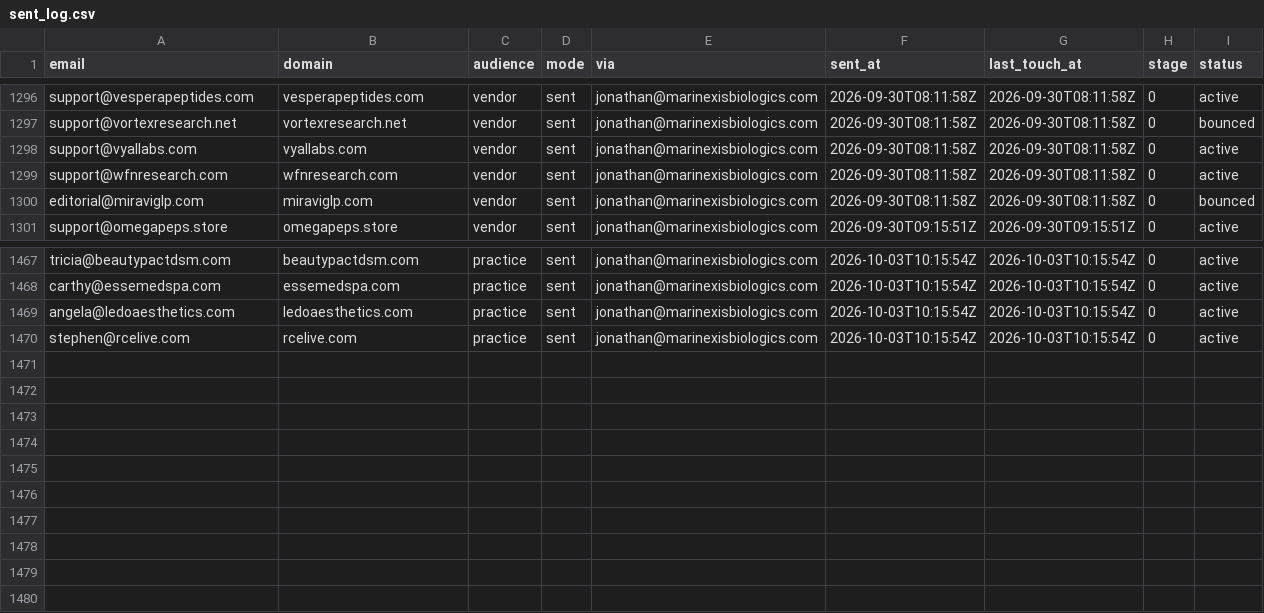
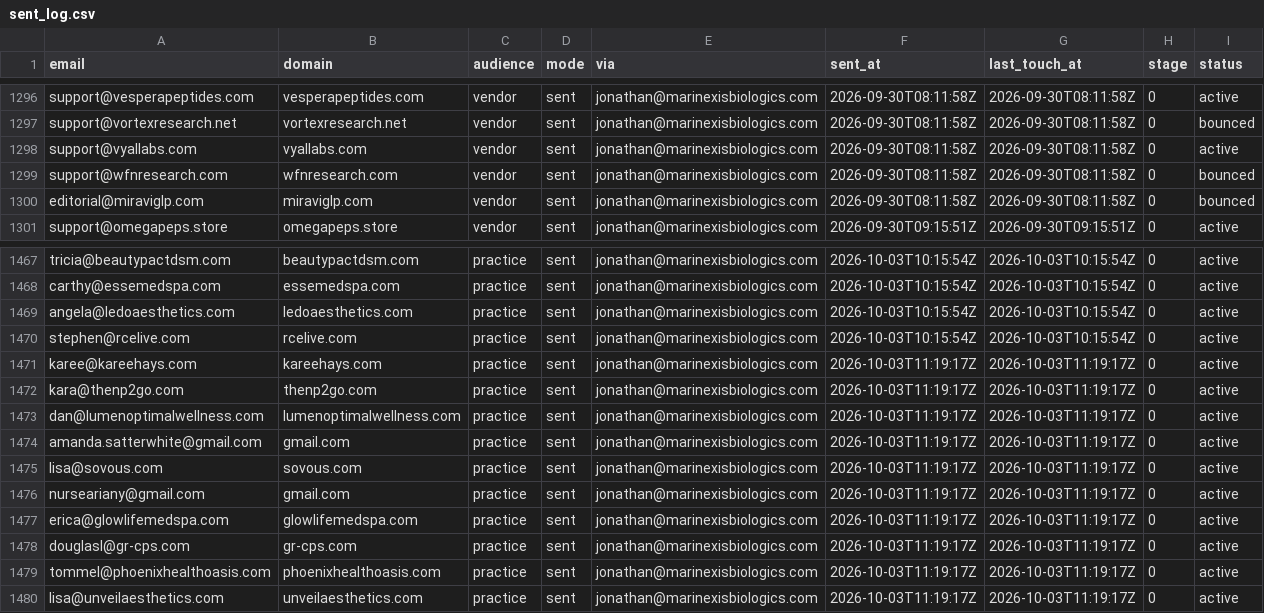
Before and after one commit to cfnoperations1-cell/g, a CSV file: outreach/sent_log.csv, drawn as a sheet; only a part is shown, gaps mark what is left out.

```diff
--- a/outreach/sent_log.csv
+++ b/outreach/sent_log.csv
@@ -1298,3 +1298,3 @@ support@vortexresearch.net,vortexresearch.net,vendor,sent,jonathan@marinexisbiol
 support@vyallabs.com,vyallabs.com,vendor,sent,jonathan@marinexisbiologics.com,2026-09-30T08:11:58Z,2026-09-30T08:11:58Z,0,active
-support@wfnresearch.com,wfnresearch.com,vendor,sent,jonathan@marinexisbiologics.com,2026-09-30T08:11:58Z,2026-09-30T08:11:58Z,0,active
+support@wfnresearch.com,wfnresearch.com,vendor,sent,jonathan@marinexisbiologics.com,2026-09-30T08:11:58Z,2026-09-30T08:11:58Z,0,bounced
 editorial@miraviglp.com,miraviglp.com,vendor,sent,jonathan@marinexisbiologics.com,2026-09-30T08:11:58Z,2026-09-30T08:11:58Z,0,bounced
@@ -1470 +1470,11 @@ angela@ledoaesthetics.com,ledoaesthetics.com,practice,sent,jonathan@marinexisbio
 stephen@rcelive.com,rcelive.com,practice,sent,jonathan@marinexisbiologics.com,2026-10-03T10:15:54Z,2026-10-03T10:15:54Z,0,active
+karee@kareehays.com,kareehays.com,practice,sent,jonathan@marinexisbiologics.com,2026-10-03T11:19:17Z,2026-10-03T11:19:17Z,0,active
+kara@thenp2go.com,thenp2go.com,practice,sent,jonathan@marinexisbiologics.com,2026-10-03T11:19:17Z,2026-10-03T11:19:17Z,0,active
+dan@lumenoptimalwellness.com,lumenoptimalwellness.com,practice,sent,jonathan@marinexisbiologics.com,2026-10-03T11:19:17Z,2026-10-03T11:19:17Z,0,active
+amanda.satterwhite@gmail.com,gmail.com,practice,sent,jonathan@marinexisbiologics.com,2026-10-03T11:19:17Z,2026-10-03T11:19:17Z,0,active
+lisa@sovous.com,sovous.com,practice,sent,jonathan@marinexisbiologics.com,2026-10-03T11:19:17Z,2026-10-03T11:19:17Z,0,active
+nurseariany@gmail.com,gmail.com,practice,sent,jonathan@marinexisbiologics.com,2026-10-03T11:19:17Z,2026-10-03T11:19:17Z,0,active
+erica@glowlifemedspa.com,glowlifemedspa.com,practice,sent,jonathan@marinexisbiologics.com,2026-10-03T11:19:17Z,2026-10-03T11:19:17Z,0,active
+douglasl@gr-cps.com,gr-cps.com,practice,sent,jonathan@marinexisbiologics.com,2026-10-03T11:19:17Z,2026-10-03T11:19:17Z,0,active
+tommel@phoenixhealthoasis.com,phoenixhealthoasis.com,practice,sent,jonathan@marinexisbiologics.com,2026-10-03T11:19:17Z,2026-10-03T11:19:17Z,0,active
+lisa@unveilaesthetics.com,unveilaesthetics.com,practice,sent,jonathan@marinexisbiologics.com,2026-10-03T11:19:17Z,2026-10-03T11:19:17Z,0,active
```
Also changed, not shown: 2 other files.
